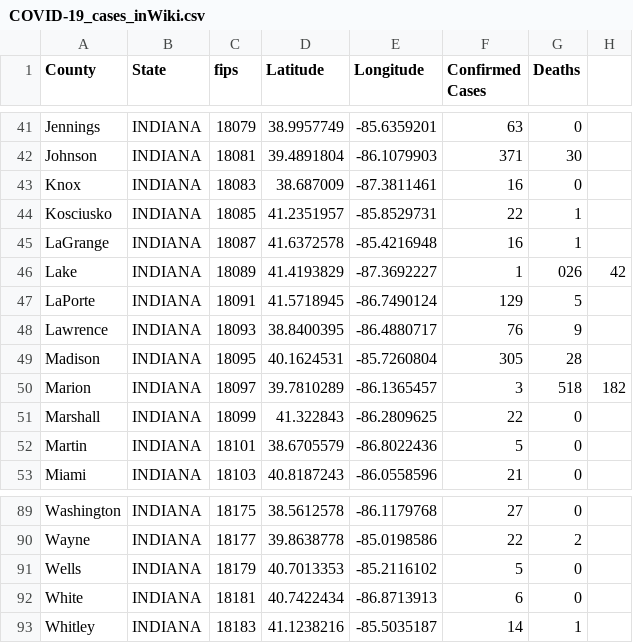
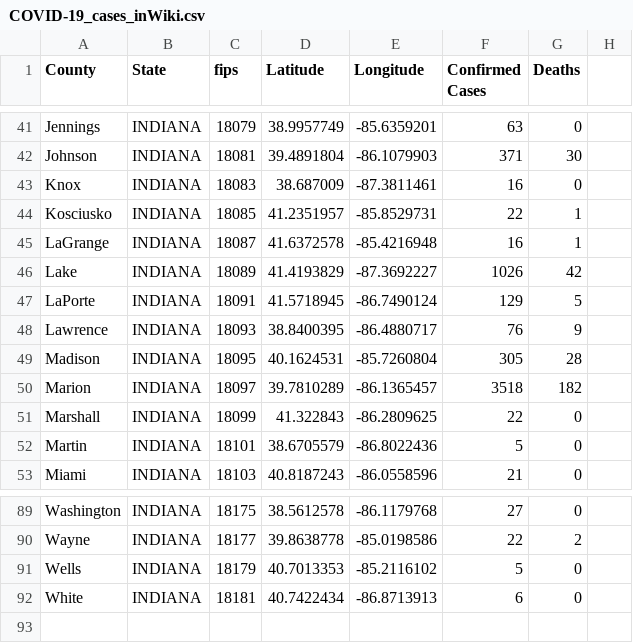
Before and after one commit to ThanatoSohne/COVID-19-Outbreak-Visualization-Tool, a CSV file: Web Scrapers/US States/COVID-19_cases_inWiki.csv, drawn as a sheet; only a part is shown, gaps mark what is left out.

Commit message:
Update COVID-19_cases_inWiki.csv

```diff
--- a/Web Scrapers/US States/COVID-19_cases_inWiki.csv
+++ b/Web Scrapers/US States/COVID-19_cases_inWiki.csv
@@ -45,3 +45,3 @@ Kosciusko,INDIANA,18085,41.2351957, -85.8529731,22,1
 LaGrange,INDIANA,18087,41.6372578, -85.4216948,16,1
-Lake,INDIANA,18089,41.4193829, -87.3692227,1,026,42
+Lake,INDIANA,18089,41.4193829, -87.3692227,1026,42
 LaPorte,INDIANA,18091,41.5718945, -86.7490124,129,5
@@ -49,3 +49,3 @@ Lawrence,INDIANA,18093,38.8400395, -86.4880717,76,9
 Madison,INDIANA,18095,40.1624531, -85.7260804,305,28
-Marion,INDIANA,18097,39.7810289, -86.1365457,3,518,182
+Marion,INDIANA,18097,39.7810289, -86.1365457,3518,182
 Marshall,INDIANA,18099,41.322843, -86.2809625,22,0
@@ -92,2 +92 @@ Wells,INDIANA,18179,40.7013353, -85.2116102,5,0
 White,INDIANA,18181,40.7422434, -86.8713913,6,0
-Whitley,INDIANA,18183,41.1238216, -85.5035187,14,1
```
